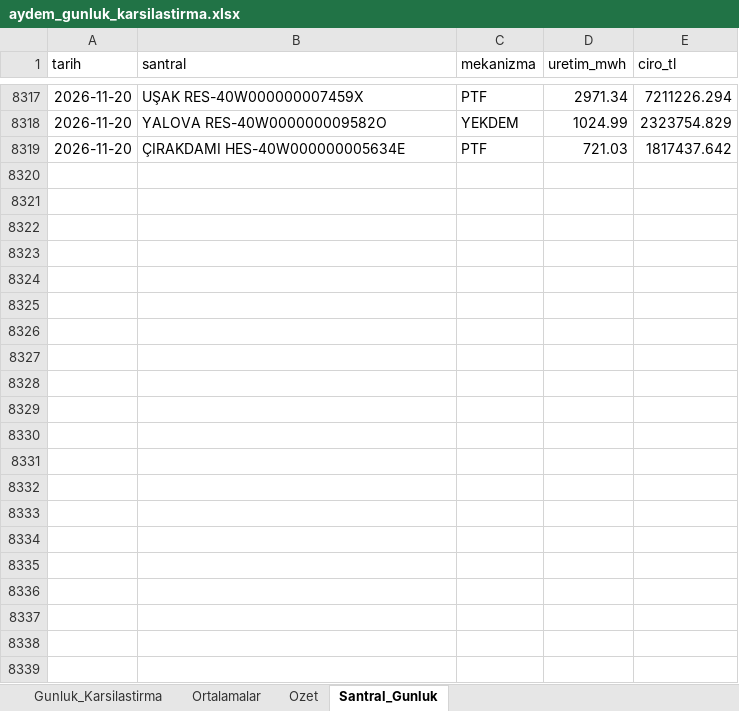
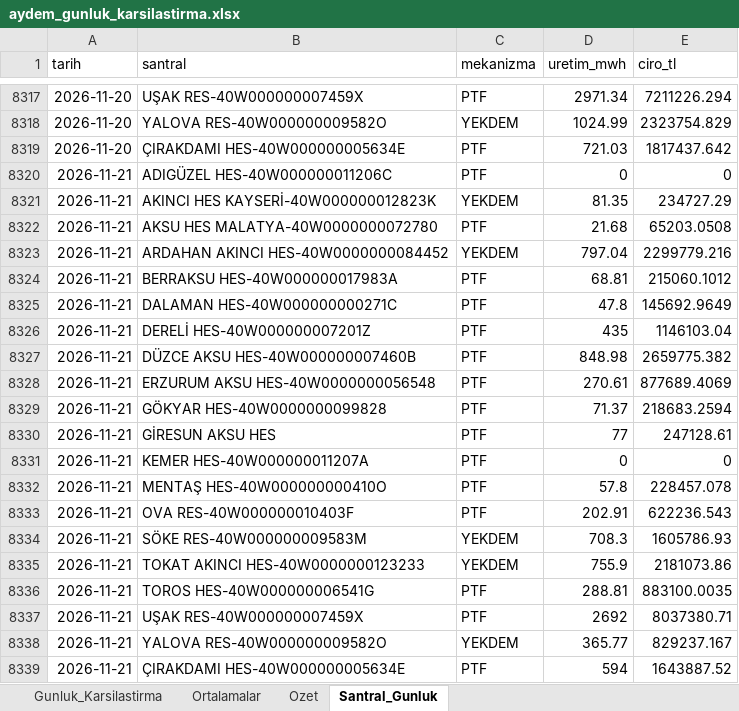
Before and after one commit to iso275934/aydem-site, an Excel workbook: docs/aydem_gunluk_karsilastirma.xlsx, sheet Santral_Gunluk, drawn as a sheet; only a part is shown, gaps mark what is left out; values as stored, in another font and other column widths than the file's, no borders; the diff names each change by its address in the sheet, - before the commit and + after, or states it on an @@ line.

```diff
--- a/docs/aydem_gunluk_karsilastirma.xlsx (sheet Santral_Gunluk)
+++ b/docs/aydem_gunluk_karsilastirma.xlsx (sheet Santral_Gunluk)
+row 8320: 2026-11-21 | ADIGÜZEL HES-40W000000011206C | PTF | 0 | 0
+row 8321: 2026-11-21 | AKINCI HES KAYSERİ-40W000000012823K | YEKDEM | 81.35 | 234727.29
+row 8322: 2026-11-21 | AKSU HES MALATYA-40W0000000072780 | PTF | 21.68 | 65203.0508
+row 8323: 2026-11-21 | ARDAHAN AKINCI HES-40W0000000084452 | YEKDEM | 797.04 | 2299779.216
+row 8324: 2026-11-21 | BERRAKSU HES-40W000000017983A | PTF | 68.81 | 215060.1012
+row 8325: 2026-11-21 | DALAMAN HES-40W000000000271C | PTF | 47.8 | 145692.9649
+row 8326: 2026-11-21 | DERELİ HES-40W000000007201Z | PTF | 435 | 1146103.04
+row 8327: 2026-11-21 | DÜZCE AKSU HES-40W000000007460B | PTF | 848.98 | 2659775.382
+row 8328: 2026-11-21 | ERZURUM AKSU HES-40W0000000056548 | PTF | 270.61 | 877689.4069
+row 8329: 2026-11-21 | GÖKYAR HES-40W0000000099828 | PTF | 71.37 | 218683.2594
+row 8330: 2026-11-21 | GİRESUN AKSU HES | PTF | 77 | 247128.61
+row 8331: 2026-11-21 | KEMER HES-40W000000011207A | PTF | 0 | 0
+row 8332: 2026-11-21 | MENTAŞ HES-40W000000000410O | PTF | 57.8 | 228457.078
+row 8333: 2026-11-21 | OVA RES-40W000000010403F | PTF | 202.91 | 622236.543
+row 8334: 2026-11-21 | SÖKE RES-40W000000009583M | YEKDEM | 708.3 | 1605786.93
+row 8335: 2026-11-21 | TOKAT AKINCI HES-40W0000000123233 | YEKDEM | 755.9 | 2181073.86
+row 8336: 2026-11-21 | TOROS HES-40W000000006541G | PTF | 288.81 | 883100.0035
+row 8337: 2026-11-21 | UŞAK RES-40W000000007459X | PTF | 2692 | 8037380.71
+row 8338: 2026-11-21 | YALOVA RES-40W000000009582O | YEKDEM | 365.77 | 829237.167
+row 8339: 2026-11-21 | ÇIRAKDAMI HES-40W000000005634E | PTF | 594 | 1643887.52
```
Also changed, not shown: sheet Ortalamalar, sheet Ozet, sheet Gunluk_Karsilastirma, charts or pictures, 2 other files.
